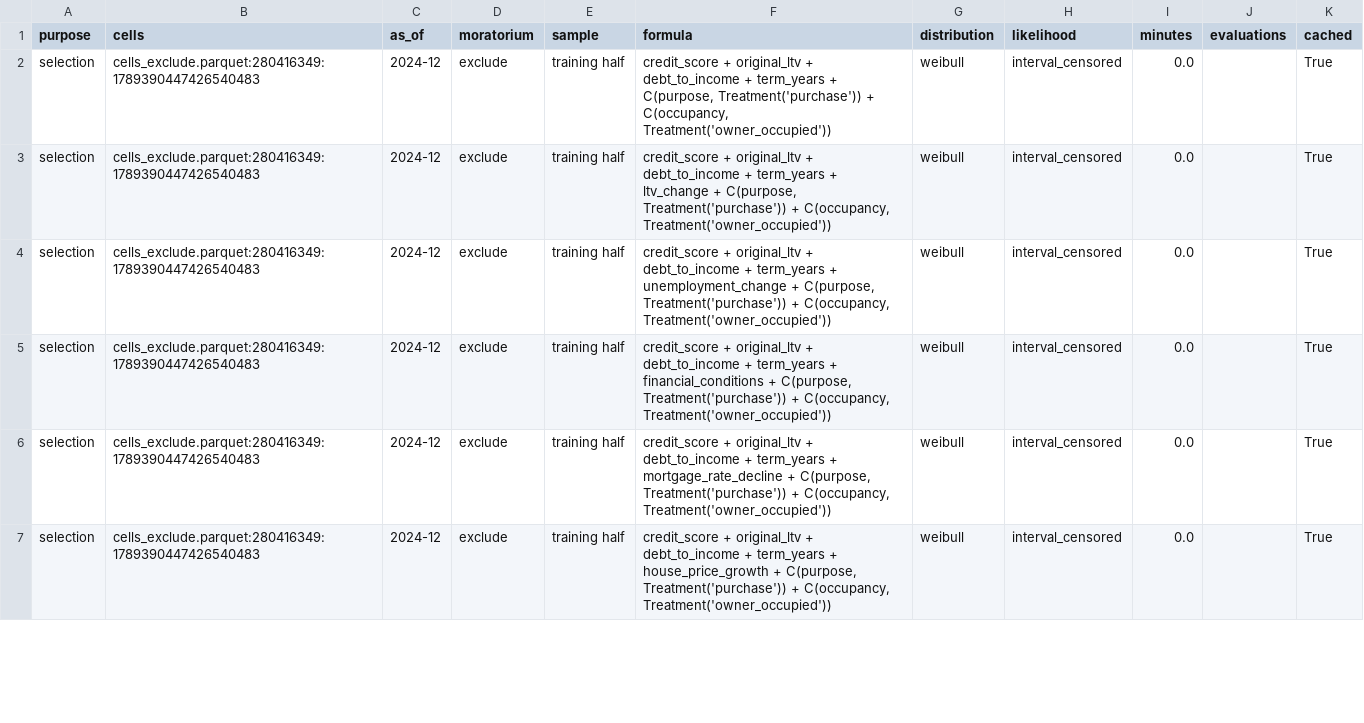
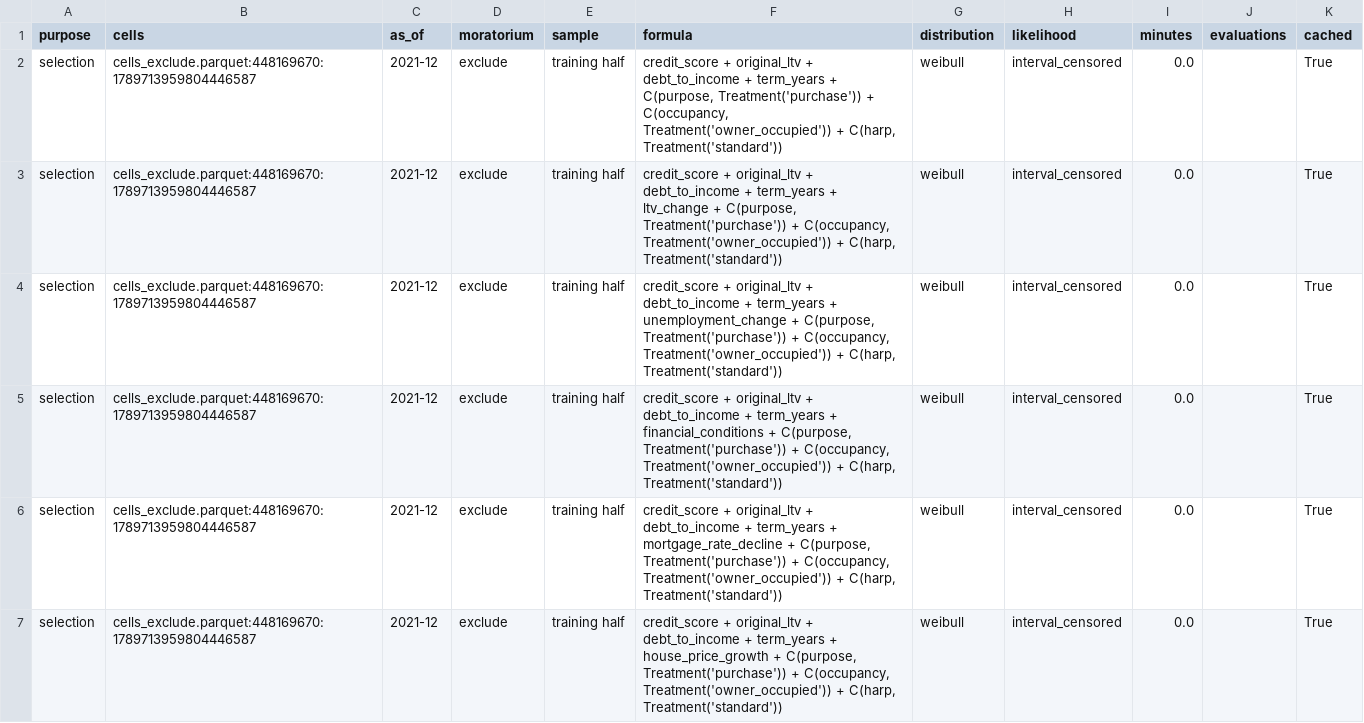
Before and after one commit to LorenzoPerrella/credit-game, a CSV file: docs/reports/selection_fits.csv, drawn as a sheet; only a part is shown; the diff covers the shown part only.

```diff
--- a/docs/reports/selection_fits.csv
+++ b/docs/reports/selection_fits.csv
@@ -1,7 +1,7 @@
 purpose,cells,as_of,moratorium,sample,formula,distribution,likelihood,minutes,evaluations,cached
-selection,cells_exclude.parquet:280416349:1789390447426540483,2024-12,exclude,training half,"credit_score + original_ltv + debt_to_income + term_years + C(purpose, Treatment('purchase')) + C(occupancy, Treatment('owner_occupied'))",weibull,interval_censored,0.0,,True
-selection,cells_exclude.parquet:280416349:1789390447426540483,2024-12,exclude,training half,"credit_score + original_ltv + debt_to_income + term_years + ltv_change + C(purpose, Treatment('purchase')) + C(occupancy, Treatment('owner_occupied'))",weibull,interval_censored,0.0,,True
-selection,cells_exclude.parquet:280416349:1789390447426540483,2024-12,exclude,training half,"credit_score + original_ltv + debt_to_income + term_years + unemployment_change + C(purpose, Treatment('purchase')) + C(occupancy, Treatment('owner_occupied'))",weibull,interval_censored,0.0,,True
-selection,cells_exclude.parquet:280416349:1789390447426540483,2024-12,exclude,training half,"credit_score + original_ltv + debt_to_income + term_years + financial_conditions + C(purpose, Treatment('purchase')) + C(occupancy, Treatment('owner_occupied'))",weibull,interval_censored,0.0,,True
-selection,cells_exclude.parquet:280416349:1789390447426540483,2024-12,exclude,training half,"credit_score + original_ltv + debt_to_income + term_years + mortgage_rate_decline + C(purpose, Treatment('purchase')) + C(occupancy, Treatment('owner_occupied'))",weibull,interval_censored,0.0,,True
-selection,cells_exclude.parquet:280416349:1789390447426540483,2024-12,exclude,training half,"credit_score + original_ltv + debt_to_income + term_years + house_price_growth + C(purpose, Treatment('purchase')) + C(occupancy, Treatment('owner_occupied'))",weibull,interval_censored,0.0,,True
+selection,cells_exclude.parquet:448169670:1789713959804446587,2021-12,exclude,training half,"credit_score + original_ltv + debt_to_income + term_years + C(purpose, Treatment('purchase')) + C(occupancy, Treatment('owner_occupied')) + C(harp, Treatment('standard'))",weibull,interval_censored,0.0,,True
+selection,cells_exclude.parquet:448169670:1789713959804446587,2021-12,exclude,training half,"credit_score + original_ltv + debt_to_income + term_years + ltv_change + C(purpose, Treatment('purchase')) + C(occupancy, Treatment('owner_occupied')) + C(harp, Treatment('standard'))",weibull,interval_censored,0.0,,True
+selection,cells_exclude.parquet:448169670:1789713959804446587,2021-12,exclude,training half,"credit_score + original_ltv + debt_to_income + term_years + unemployment_change + C(purpose, Treatment('purchase')) + C(occupancy, Treatment('owner_occupied')) + C(harp, Treatment('standard'))",weibull,interval_censored,0.0,,True
+selection,cells_exclude.parquet:448169670:1789713959804446587,2021-12,exclude,training half,"credit_score + original_ltv + debt_to_income + term_years + financial_conditions + C(purpose, Treatment('purchase')) + C(occupancy, Treatment('owner_occupied')) + C(harp, Treatment('standard'))",weibull,interval_censored,0.0,,True
+selection,cells_exclude.parquet:448169670:1789713959804446587,2021-12,exclude,training half,"credit_score + original_ltv + debt_to_income + term_years + mortgage_rate_decline + C(purpose, Treatment('purchase')) + C(occupancy, Treatment('owner_occupied')) + C(harp, Treatment('standard'))",weibull,interval_censored,0.0,,True
+selection,cells_exclude.parquet:448169670:1789713959804446587,2021-12,exclude,training half,"credit_score + original_ltv + debt_to_income + term_years + house_price_growth + C(purpose, Treatment('purchase')) + C(occupancy, Treatment('owner_occupied')) + C(harp, Treatment('standard'))",weibull,interval_censored,0.0,,True
```
Also changed, not shown: 107 edited cells elsewhere in this file, docs/reports/selection_correlation.csv, docs/reports/selection_elimination.csv, 10 other files.
